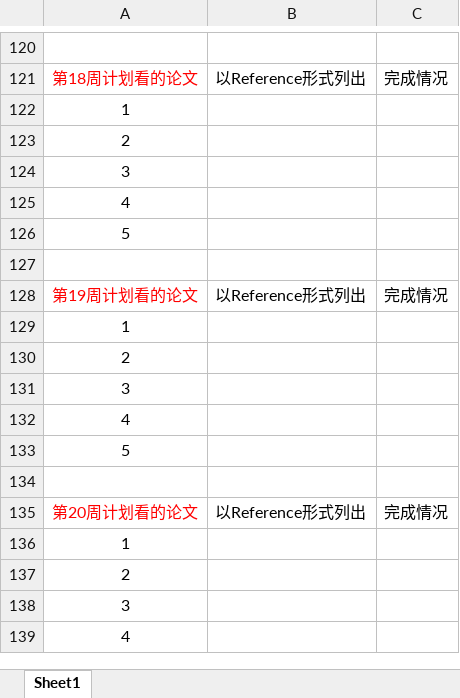
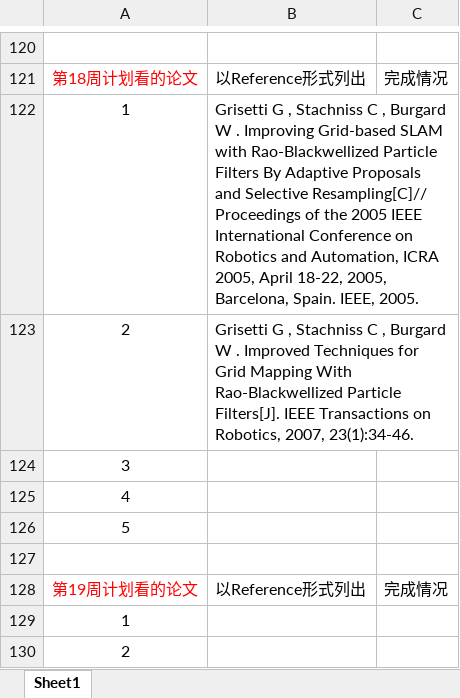
Before and after one commit to yilu-zhang/learning_summary, an Excel workbook: weekly/周报文献列表.xlsx, sheet Sheet1, drawn as a sheet; only a part is shown, gaps mark what is left out; the shorter side is filled out with more unchanged rows; values as stored, in another font and other column widths than the file's, no borders; the diff names each change by its address in the sheet, - before the commit and + after, or states it on an @@ line.

```diff
--- a/weekly/周报文献列表.xlsx (sheet Sheet1)
+++ b/weekly/周报文献列表.xlsx (sheet Sheet1)
-B122: (empty)
+B122: Grisetti G , Stachniss C , Burgard W . Improving Grid-based SLAM with Rao-Blackwellized Particle Filters By Adaptive Proposals and Selective Resampling[C]// Proceedings of the 2005 IEEE International Conference on Robotics and Automation, ICRA 2005, April 18-22, 2005, Barcelona, Spain. IEEE, 2005.
-B123: (empty)
+B123: Grisetti G , Stachniss C , Burgard W . Improved Techniques for Grid Mapping With Rao-Blackwellized Particle Filters[J]. IEEE Transactions on Robotics, 2007, 23(1):34-46.
```
Also changed, not shown: 3 other files.
